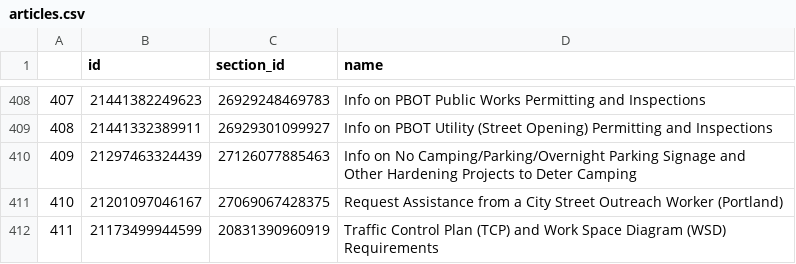
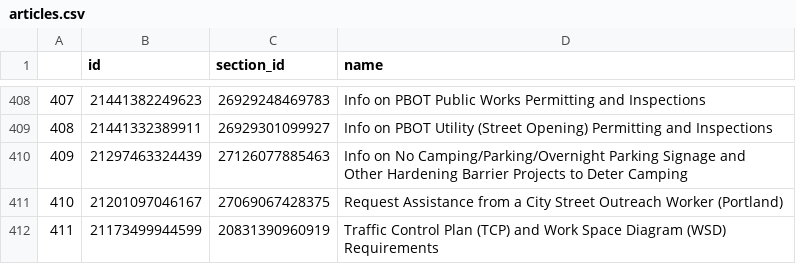
Before and after one commit to eGovPDX/zendesk-data-analysis, a CSV file: data/articles.csv, drawn as a sheet; only a part is shown, gaps mark what is left out.

```diff
--- a/data/articles.csv
+++ b/data/articles.csv
@@ -409,3 +409,3 @@
 "408",21441332389911,26929301099927,"Info on PBOT Utility (Street Opening) Permitting and Inspections"
-"409",21297463324439,27126077885463,"Info on No Camping/Parking/Overnight Parking Signage and Other Hardening Projects to Deter Camping"
+"409",21297463324439,27126077885463,"Info on No Camping/Parking/Overnight Parking Signage and Other Hardening Barrier Projects to Deter Camping"
 "410",21201097046167,27069067428375,"Request Assistance from a City Street Outreach Worker (Portland)"
```
